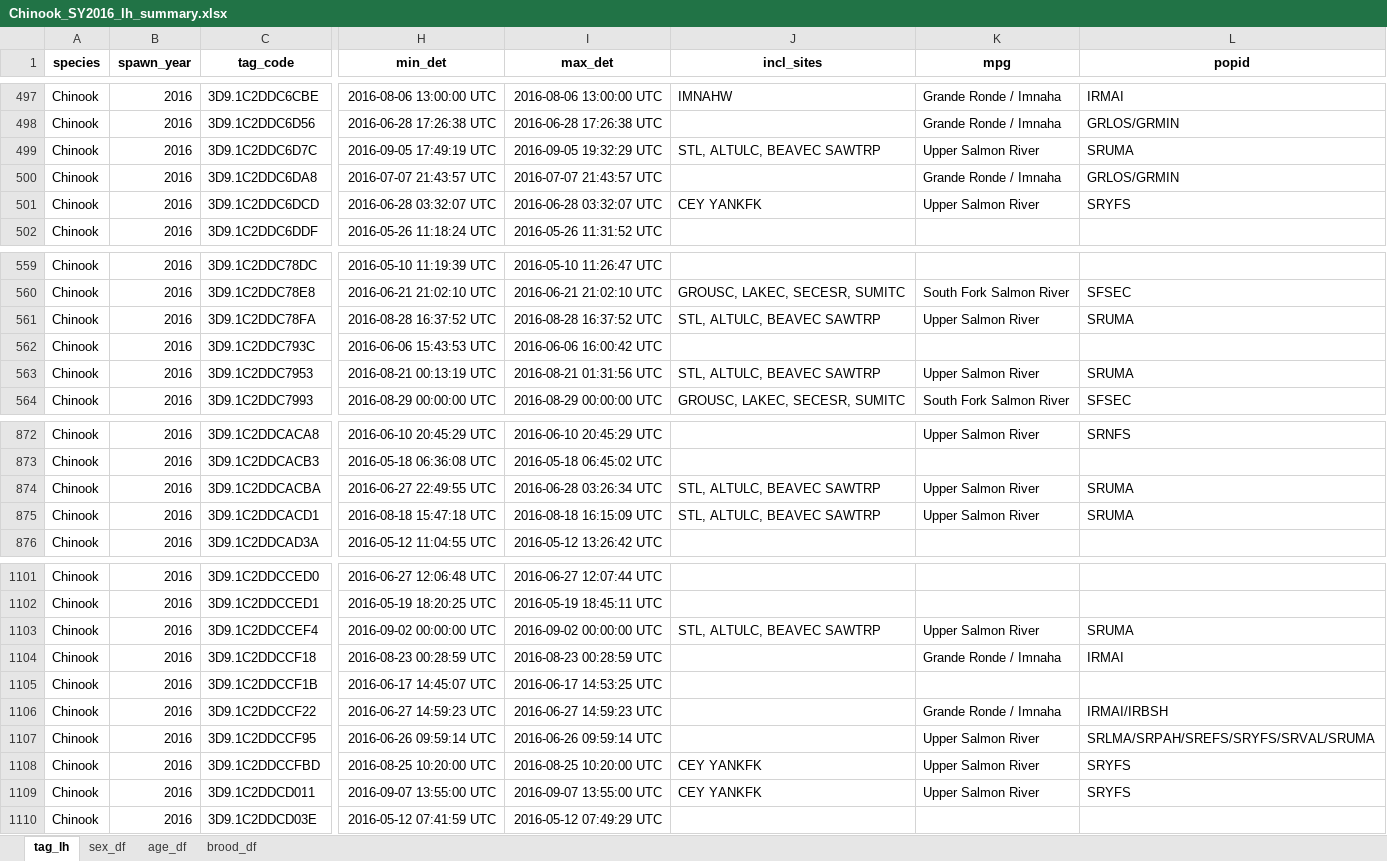
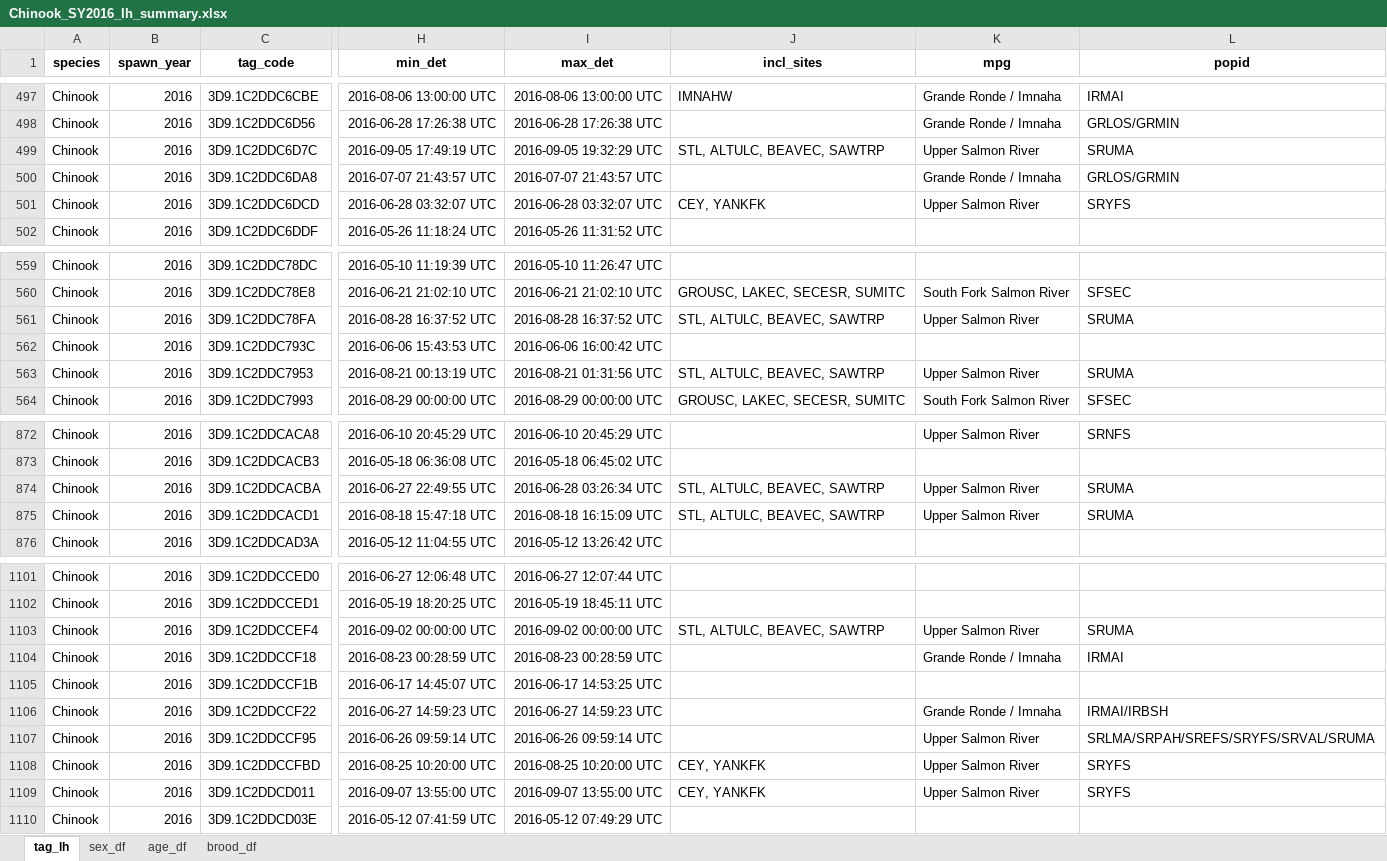
Before and after one commit to NPTfisheries/SnakeRiverFishStatus, an Excel workbook: output/life_history/Chinook_SY2016_lh_summary.xlsx, sheet tag_lh, drawn as a sheet; only a part is shown, gaps mark what is left out; values as stored, in another font and other column widths than the file's, no borders; the diff covers the shown part only; the diff names each change by its address in the sheet, - before the commit and + after, or states it on an @@ line.

```diff
--- a/output/life_history/Chinook_SY2016_lh_summary.xlsx (sheet tag_lh)
+++ b/output/life_history/Chinook_SY2016_lh_summary.xlsx (sheet tag_lh)
-J499 (incl_sites): STL, ALTULC, BEAVEC SAWTRP
+J499 (incl_sites): STL, ALTULC, BEAVEC, SAWTRP
-J501 (incl_sites): CEY YANKFK
+J501 (incl_sites): CEY, YANKFK
-J561 (incl_sites): STL, ALTULC, BEAVEC SAWTRP
+J561 (incl_sites): STL, ALTULC, BEAVEC, SAWTRP
-J563 (incl_sites): STL, ALTULC, BEAVEC SAWTRP
+J563 (incl_sites): STL, ALTULC, BEAVEC, SAWTRP
-J874:J875 (incl_sites): STL, ALTULC, BEAVEC SAWTRP
+J874:J875 (incl_sites): STL, ALTULC, BEAVEC, SAWTRP
-J1103 (incl_sites): STL, ALTULC, BEAVEC SAWTRP
+J1103 (incl_sites): STL, ALTULC, BEAVEC, SAWTRP
-J1108:J1109 (incl_sites): CEY YANKFK
+J1108:J1109 (incl_sites): CEY, YANKFK
```
Also changed, not shown: 62 edited cells elsewhere in this sheet, output/life_history/Chinook_SY2012_lh_summary.xlsx, output/life_history/Chinook_SY2013_lh_summary.xlsx, 25 other files.
